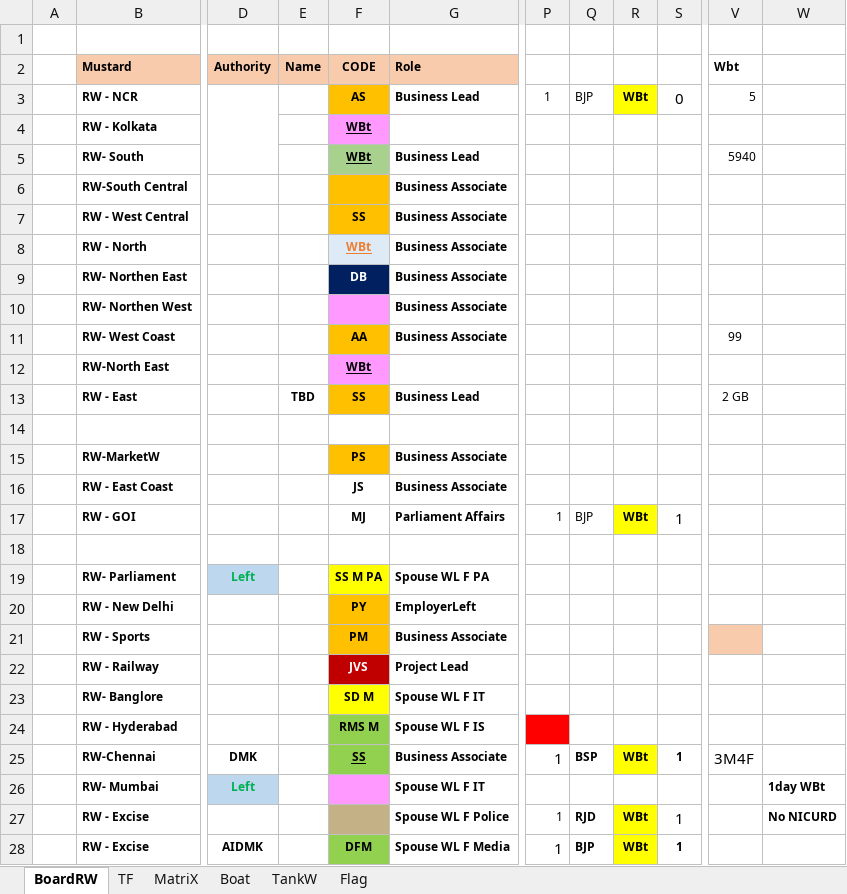
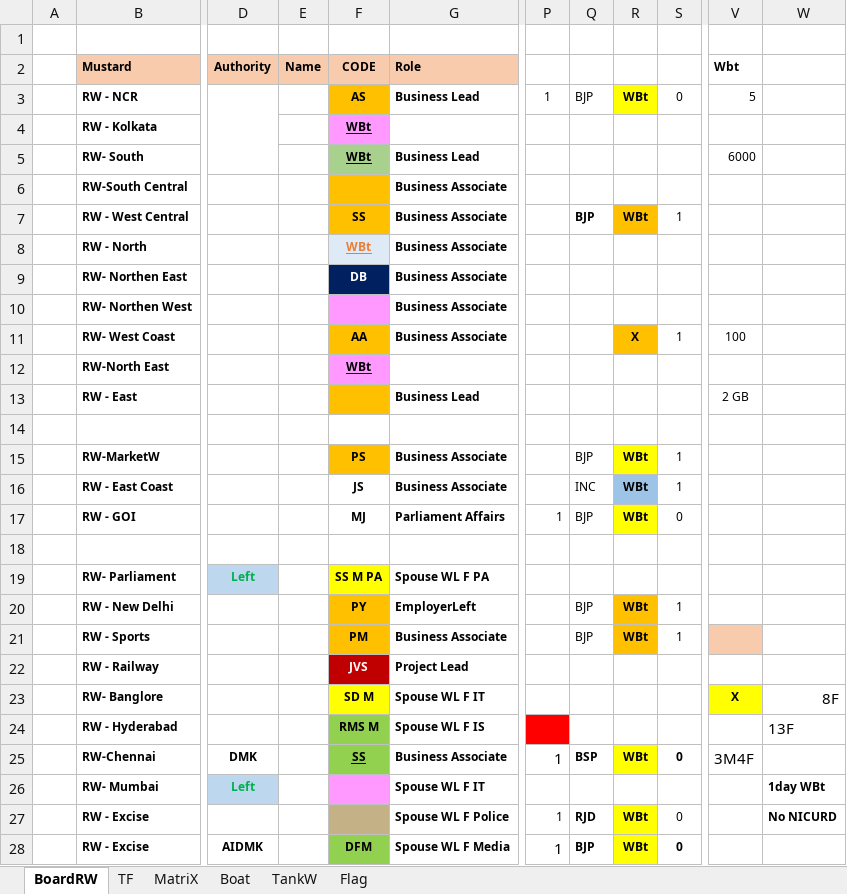
Before and after one commit to sawanCoder11/System_Work_RW, an Excel workbook: System_2.1.5.xlsx, sheet BoardRW, drawn as a sheet; only a part is shown, gaps mark what is left out; values as stored, in another font and other column widths than the file's, no borders; the diff names each change by its address in the sheet, - before the commit and + after, or states it on an @@ line.

```diff
--- a/System_2.1.5.xlsx (sheet BoardRW)
+++ b/System_2.1.5.xlsx (sheet BoardRW)
@@ S3 text size: smaller @@
-V5 (Wbt): 5940
+V5 (Wbt): 6000
-Q7: (empty)
+Q7: BJP
-R7: (empty)
+R7: WBt
-R7 fill: none
+R7 fill: #FFC000
-S7: (empty)
+S7: 1
-R11: (empty)
+R11: X
-R11 fill: none
+R11 fill: #FFC000
-S11: (empty)
+S11: 1
-V11 (Wbt): 99
+V11 (Wbt): 100
-E13 (Name): TBD
+E13 (Name): (empty)
-F13 (CODE): SS
+F13 (CODE): (empty)
-Q15: (empty)
+Q15: BJP
-R15:R16: (empty)
+R15:R16: WBt
-R15 fill: none
+R15 fill: #FFFF00
-S15:S16: (empty)
+S15:S16: 1
-Q16: (empty)
+Q16: INC
-R16 fill: none
+R16 fill: #9DC3E6
-S17: 1
+S17: 0
@@ S17 text size: smaller @@
-Q20:Q21: (empty)
+Q20:Q21: BJP
-R20:R21: (empty)
+R20:R21: WBt
-R20:R21 fill: none
+R20:R21 fill: #FFC000
-S20:S21: (empty)
+S20:S21: 1
-V23 (Wbt): (empty)
+V23 (Wbt): X
-V23 fill: none
+V23 fill: #FFFF00
-W23: (empty)
+W23: 8F
-W24: (empty)
+W24: 13F
-S25: 1
+S25: 0
-S27:S28: 1
+S27:S28: 0
@@ S27 text size: smaller @@
```
Also changed, not shown: sheet Boat, Usage_S_1.0.4.xlsx.
